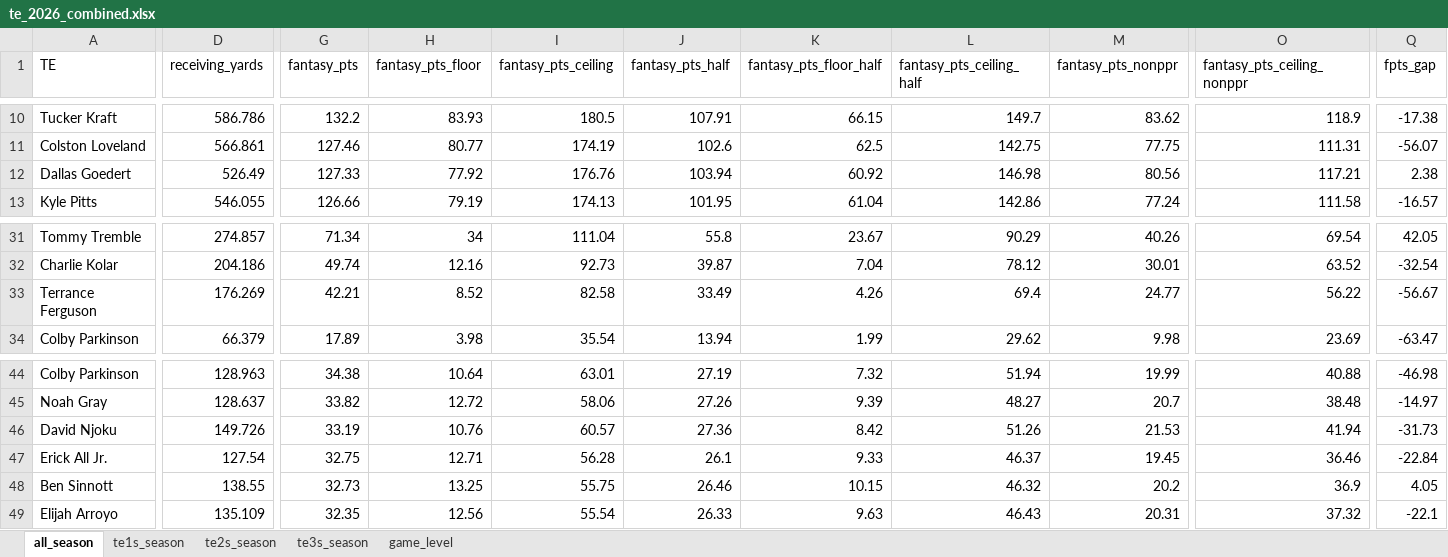
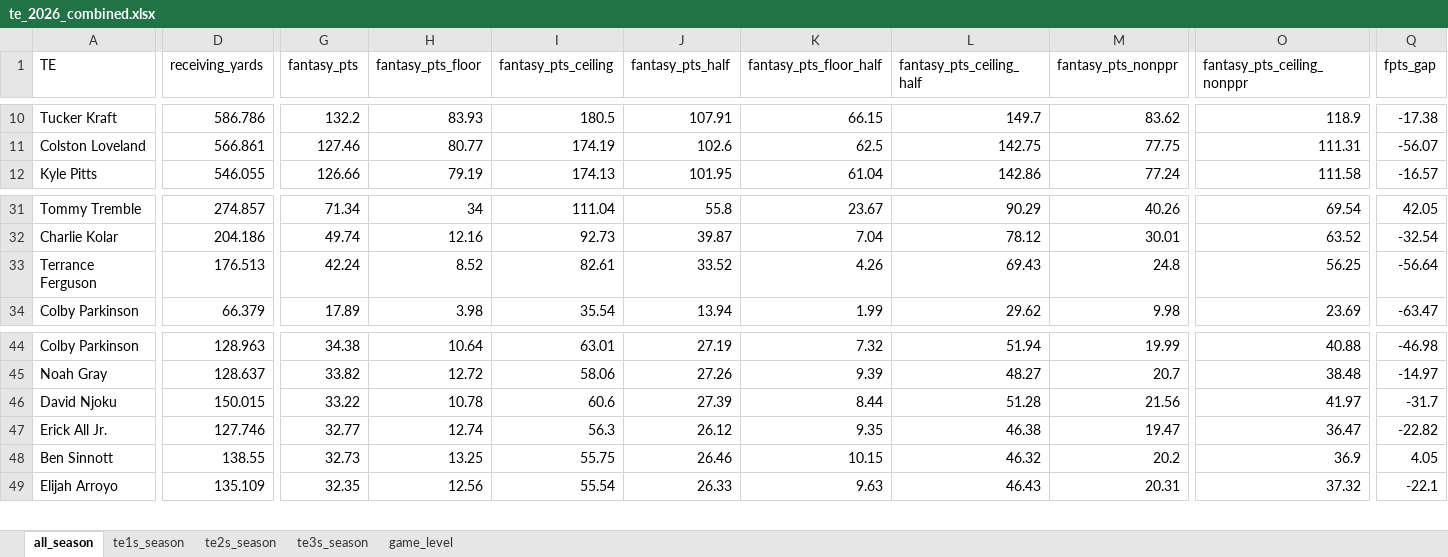
Before and after one commit to egomaniacsfantasy/lineup-lab, an Excel workbook: projections/te_2026_combined.xlsx, sheet all_season, drawn as a sheet; only a part is shown, gaps mark what is left out; values as stored, in another font and other column widths than the file's, no borders; removed rows and columns are numbered as before the commit, all else as after; rows hold the shown columns only; the diff covers the shown part only; the diff names each change by its address in the sheet, - before the commit and + after, or states it on an @@ line.

```diff
--- a/projections/te_2026_combined.xlsx (sheet all_season)
+++ b/projections/te_2026_combined.xlsx (sheet all_season)
-row 12: Dallas Goedert | 526.49 | 127.33 | 77.92 | 176.76 | 103.94 | 60.92 | 146.98 | 80.56 | 117.21 | 2.38
-D33 (receiving_yards): 176.269
+D33 (receiving_yards): 176.513
-G33 (fantasy_pts): 42.21
+G33 (fantasy_pts): 42.24
-I33 (fantasy_pts_ceiling): 82.58
+I33 (fantasy_pts_ceiling): 82.61
-J33 (fantasy_pts_half): 33.49
+J33 (fantasy_pts_half): 33.52
-L33 (fantasy_pts_ceiling_half): 69.4
+L33 (fantasy_pts_ceiling_half): 69.43
-M33 (fantasy_pts_nonppr): 24.77
+M33 (fantasy_pts_nonppr): 24.8
-O33 (fantasy_pts_ceiling_nonppr): 56.22
+O33 (fantasy_pts_ceiling_nonppr): 56.25
-Q33 (fpts_gap): -56.67
+Q33 (fpts_gap): -56.64
-D46 (receiving_yards): 149.726
+D46 (receiving_yards): 150.015
-G46 (fantasy_pts): 33.19
+G46 (fantasy_pts): 33.22
-H46 (fantasy_pts_floor): 10.76
+H46 (fantasy_pts_floor): 10.78
-I46 (fantasy_pts_ceiling): 60.57
+I46 (fantasy_pts_ceiling): 60.6
-J46 (fantasy_pts_half): 27.36
+J46 (fantasy_pts_half): 27.39
-K46 (fantasy_pts_floor_half): 8.42
+K46 (fantasy_pts_floor_half): 8.44
-L46 (fantasy_pts_ceiling_half): 51.26
+L46 (fantasy_pts_ceiling_half): 51.28
-M46 (fantasy_pts_nonppr): 21.53
+M46 (fantasy_pts_nonppr): 21.56
-O46 (fantasy_pts_ceiling_nonppr): 41.94
+O46 (fantasy_pts_ceiling_nonppr): 41.97
-Q46 (fpts_gap): -31.73
+Q46 (fpts_gap): -31.7
-D47 (receiving_yards): 127.54
+D47 (receiving_yards): 127.746
-G47 (fantasy_pts): 32.75
+G47 (fantasy_pts): 32.77
-H47 (fantasy_pts_floor): 12.71
+H47 (fantasy_pts_floor): 12.74
-I47 (fantasy_pts_ceiling): 56.28
+I47 (fantasy_pts_ceiling): 56.3
-J47 (fantasy_pts_half): 26.1
+J47 (fantasy_pts_half): 26.12
-K47 (fantasy_pts_floor_half): 9.33
+K47 (fantasy_pts_floor_half): 9.35
-L47 (fantasy_pts_ceiling_half): 46.37
+L47 (fantasy_pts_ceiling_half): 46.38
-M47 (fantasy_pts_nonppr): 19.45
+M47 (fantasy_pts_nonppr): 19.47
-O47 (fantasy_pts_ceiling_nonppr): 36.46
+O47 (fantasy_pts_ceiling_nonppr): 36.47
-Q47 (fpts_gap): -22.84
+Q47 (fpts_gap): -22.82
```
Also changed, not shown: 6 added rows, 5 removed rows and 99 edited cells elsewhere in this sheet, sheet game_level, sheet te2s_season, sheet te3s_season, sheet te1s_season.
